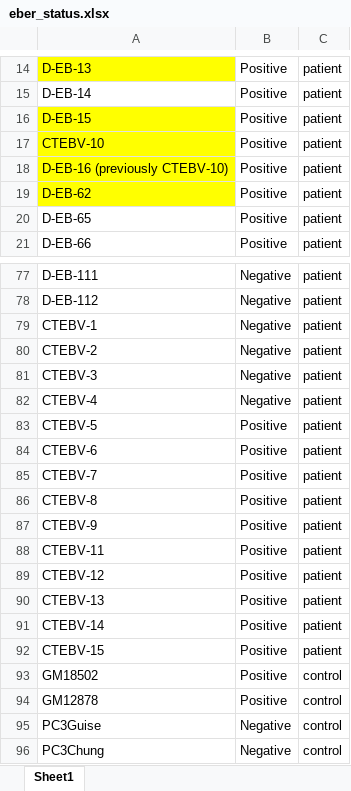
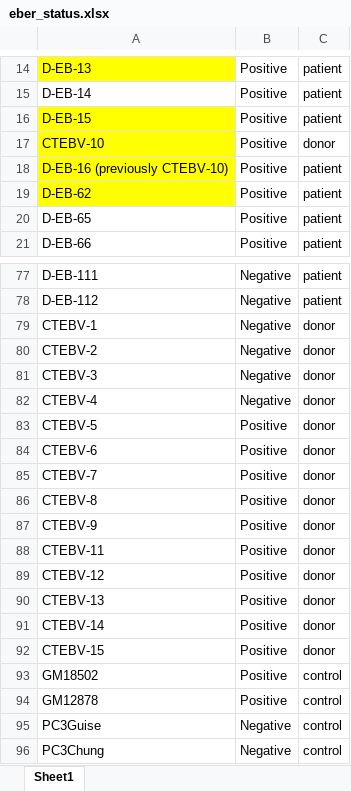
Before and after one commit to jrboyd/EBVhelpR, an Excel workbook: inst/extdata/eber_status.xlsx, sheet Sheet1, drawn as a sheet; only a part is shown, gaps mark what is left out; values as stored, in another font and other column widths than the file's, no borders; the diff names each change by its address in the sheet, - before the commit and + after, or states it on an @@ line.

```diff
--- a/inst/extdata/eber_status.xlsx (sheet Sheet1)
+++ b/inst/extdata/eber_status.xlsx (sheet Sheet1)
-C17: patient
+C17: donor
-C79:C92: patient
+C79:C92: donor
```
Also changed, not shown: 8 other files.
